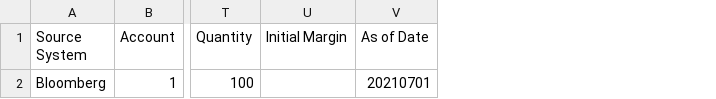
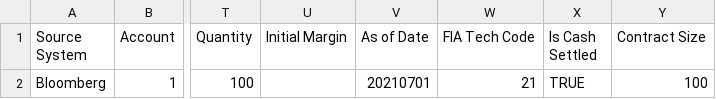
Before and after one commit to fundapps/TechDocs, a CSV file: Adapptr/Position Limits/Consensys_Adapptr.csv, drawn as a sheet; only a part is shown, gaps mark what is left out; the diff names each change by its address in the sheet, - before the commit and + after, or states it on an @@ line.

Commit message:
New fields

```diff
--- a/Adapptr/Position Limits/Consensys_Adapptr.csv
+++ b/Adapptr/Position Limits/Consensys_Adapptr.csv
+column W (FIA Tech Code), row 2: 21
+column X (Is Cash Settled), row 2: TRUE
+column Y (Contract Size), row 2: 100
```
